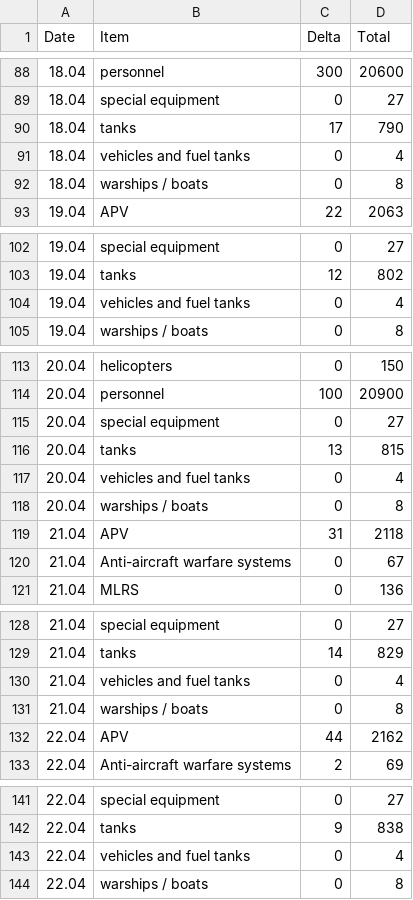
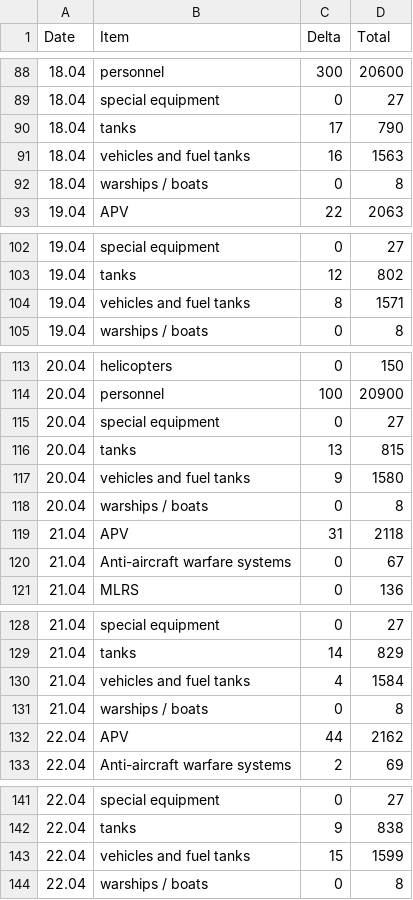
Before and after one commit to JJ/raku-ukr-mod-data, a CSV file: resources/ukr-mod-data.csv, drawn as a sheet; only a part is shown, gaps mark what is left out; the diff covers the shown part only.

```diff
--- a/resources/ukr-mod-data.csv
+++ b/resources/ukr-mod-data.csv
@@ -90,3 +90,3 @@ Date, Item, Delta, Total
 18.04, tanks, 17, 790
-18.04, vehicles and fuel tanks, 0, 4
+18.04, vehicles and fuel tanks, 16, 1563
 18.04, warships / boats, 0, 8
@@ -103,3 +103,3 @@ Date, Item, Delta, Total
 19.04, tanks, 12, 802
-19.04, vehicles and fuel tanks, 0, 4
+19.04, vehicles and fuel tanks, 8, 1571
 19.04, warships / boats, 0, 8
@@ -116,3 +116,3 @@ Date, Item, Delta, Total
 20.04, tanks, 13, 815
-20.04, vehicles and fuel tanks, 0, 4
+20.04, vehicles and fuel tanks, 9, 1580
 20.04, warships / boats, 0, 8
@@ -129,3 +129,3 @@ Date, Item, Delta, Total
 21.04, tanks, 14, 829
-21.04, vehicles and fuel tanks, 0, 4
+21.04, vehicles and fuel tanks, 4, 1584
 21.04, warships / boats, 0, 8
@@ -142,3 +142,3 @@ Date, Item, Delta, Total
 22.04, tanks, 9, 838
-22.04, vehicles and fuel tanks, 0, 4
+22.04, vehicles and fuel tanks, 15, 1599
 22.04, warships / boats, 0, 8
```
Also changed, not shown: 27 edited cells elsewhere in this file.
